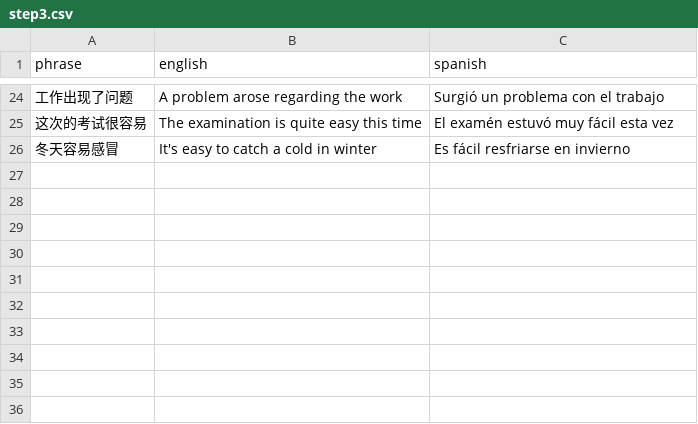
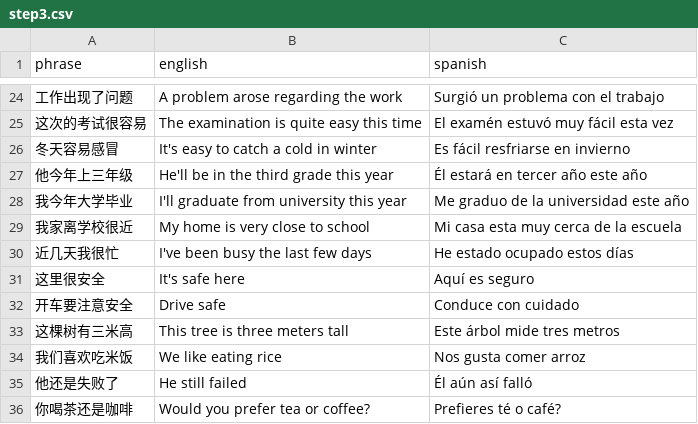
Before and after one commit to Vicfred/chinesephrases, a CSV file: step3.csv, drawn as a sheet; only a part is shown, gaps mark what is left out.

Commit message:
今年 近 安全 米 还是

```diff
--- a/step3.csv
+++ b/step3.csv
@@ -26 +26,11 @@ phrase,english,spanish
 冬天容易感冒,It's easy to catch a cold in winter,Es fácil resfriarse en invierno
+他今年上三年级,He'll be in the third grade this year,Él estará en tercer año este año
+我今年大学毕业,I'll graduate from university this year,Me graduo de la universidad este año
+我家离学校很近,My home is very close to school,Mi casa esta muy cerca de la escuela
+近几天我很忙,I've been busy the last few days,He estado ocupado estos días
+这里很安全,It's safe here,Aquí es seguro
+开车要注意安全,Drive safe,Conduce con cuidado
+这棵树有三米高,This tree is three meters tall,Este árbol mide tres metros
+我们喜欢吃米饭,We like eating rice,Nos gusta comer arroz
+他还是失败了,He still failed,Él aún así falló
+你喝茶还是咖啡,Would you prefer tea or coffee?,Prefieres té o café?
```
